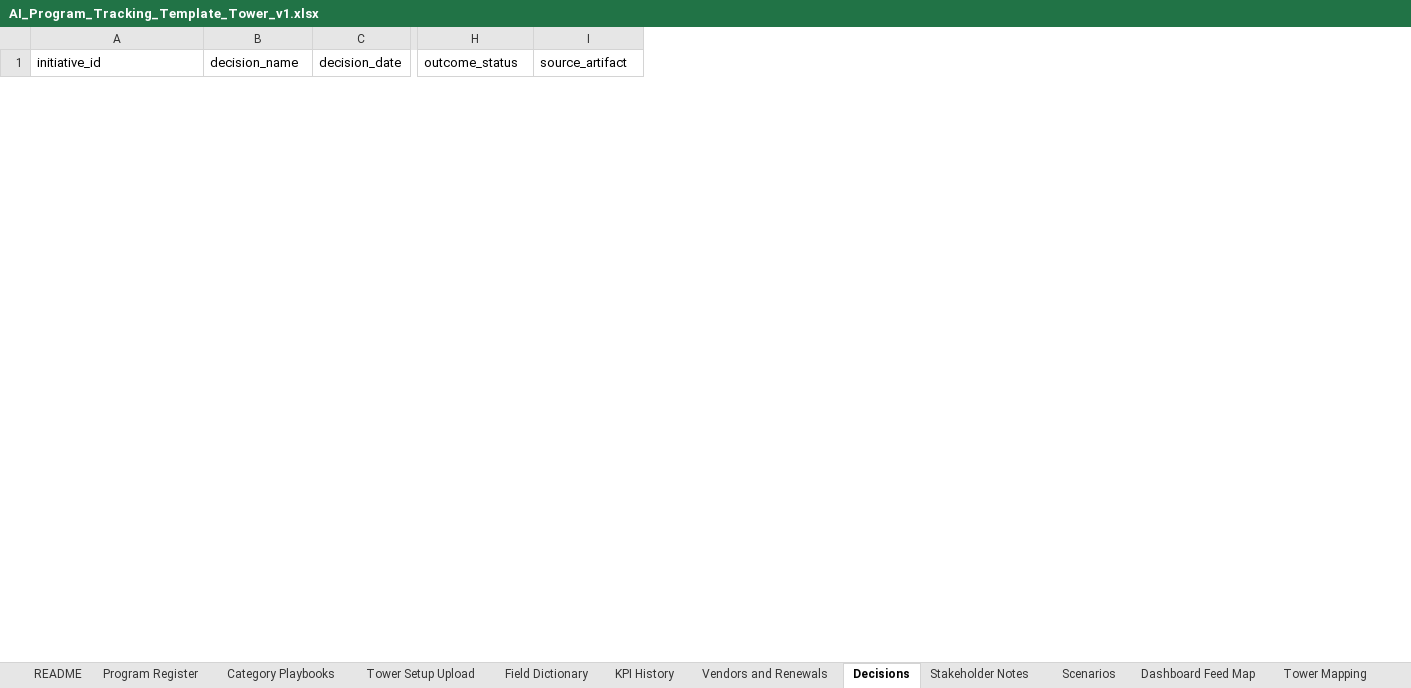
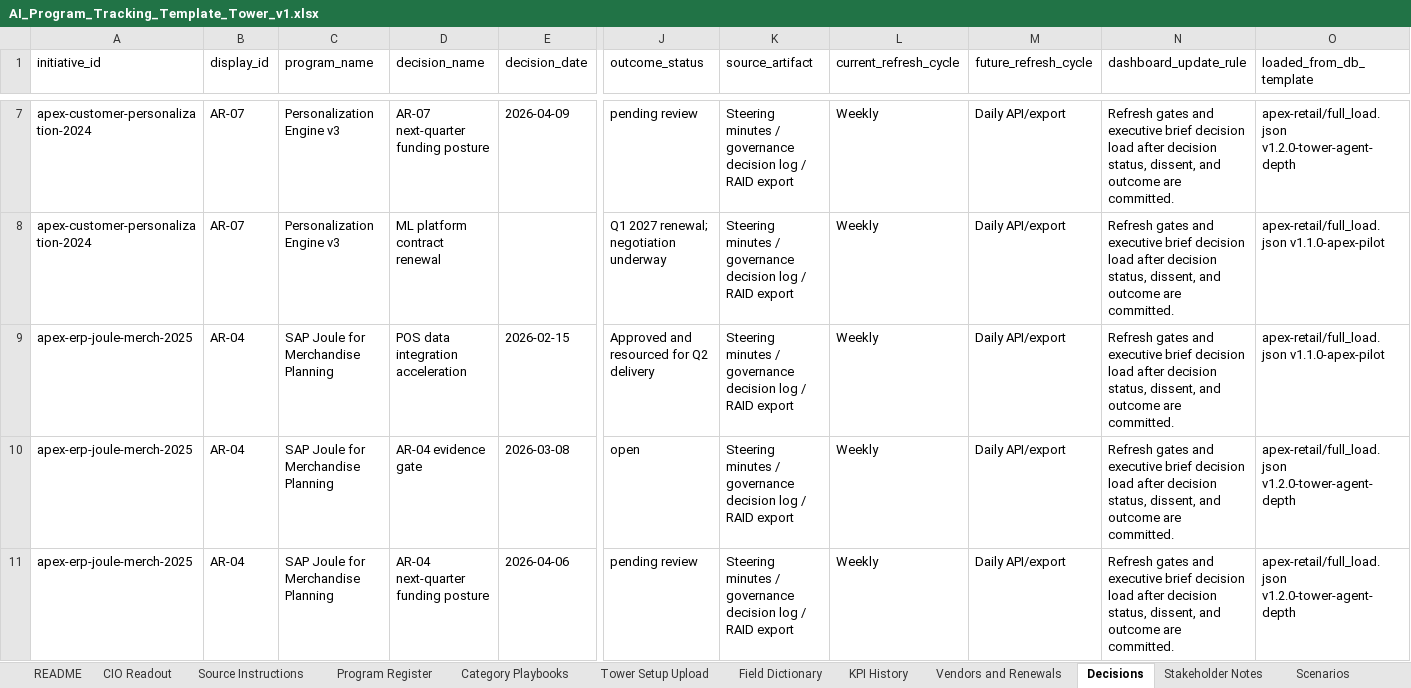
Before and after one commit to abarva-platform/abarva, an Excel workbook: docs/build/tower-ai-program-template/AI_Program_Tracking_Template_Tower_v1.xlsx, sheet Decisions, drawn as a sheet; only a part is shown, gaps mark what is left out; values as stored, in another font and other column widths than the file's, no borders; rows hold the shown columns only; the diff covers the shown part only; the diff names each change by its address in the sheet, - before the commit and + after, or states it on an @@ line.

Commit message:
Expand Tower AI program workbook dataset

```diff
--- a/docs/build/tower-ai-program-template/AI_Program_Tracking_Template_Tower_v1.xlsx (sheet Decisions)
+++ b/docs/build/tower-ai-program-template/AI_Program_Tracking_Template_Tower_v1.xlsx (sheet Decisions)
+sheet tab: CIO Readout
+sheet tab: Source Instructions
+column B (display_id), empty
+column C (program_name), empty
+column L (current_refresh_cycle), empty
+column M (future_refresh_cycle), empty
+column N (dashboard_update_rule), empty
+column O (loaded_from_db_template), empty
+row 7: apex-customer-personalization-2024 | AR-07 | Personalization Engine v3 | AR-07 next-quarter funding posture | 2026-04-09 | pending review | Steering minutes / governance decision log / RAID export | Weekly | Daily API/export | Refresh gates and executive brief decision load after decision status, dissent, and outcome are committed. | apex-retail/full_load.json v1.2.0-tower-agent-depth
+row 8: apex-customer-personalization-2024 | AR-07 | Personalization Engine v3 | ML platform contract renewal |  | Q1 2027 renewal; negotiation underway | Steering minutes / governance decision log / RAID export | Weekly | Daily API/export | Refresh gates and executive brief decision load after decision status, dissent, and outcome are committed. | apex-retail/full_load.json v1.1.0-apex-pilot
+row 9: apex-erp-joule-merch-2025 | AR-04 | SAP Joule for Merchandise Planning | POS data integration acceleration | 2026-02-15 | Approved and resourced for Q2 delivery | Steering minutes / governance decision log / RAID export | Weekly | Daily API/export | Refresh gates and executive brief decision load after decision status, dissent, and outcome are committed. | apex-retail/full_load.json v1.1.0-apex-pilot
+row 10: apex-erp-joule-merch-2025 | AR-04 | SAP Joule for Merchandise Planning | AR-04 evidence gate | 2026-03-08 | open | Steering minutes / governance decision log / RAID export | Weekly | Daily API/export | Refresh gates and executive brief decision load after decision status, dissent, and outcome are committed. | apex-retail/full_load.json v1.2.0-tower-agent-depth
+row 11: apex-erp-joule-merch-2025 | AR-04 | SAP Joule for Merchandise Planning | AR-04 next-quarter funding posture | 2026-04-06 | pending review | Steering minutes / governance decision log / RAID export | Weekly | Daily API/export | Refresh gates and executive brief decision load after decision status, dissent, and outcome are committed. | apex-retail/full_load.json v1.2.0-tower-agent-depth
```
Also changed, not shown: 21 added rows and 4 removed rows elsewhere in this sheet, sheet KPI History, sheet Stakeholder Notes, sheet Scenarios, sheet Vendors and Renewals, sheet Program Register, sheet Field Dictionary, 3 more sheets.
